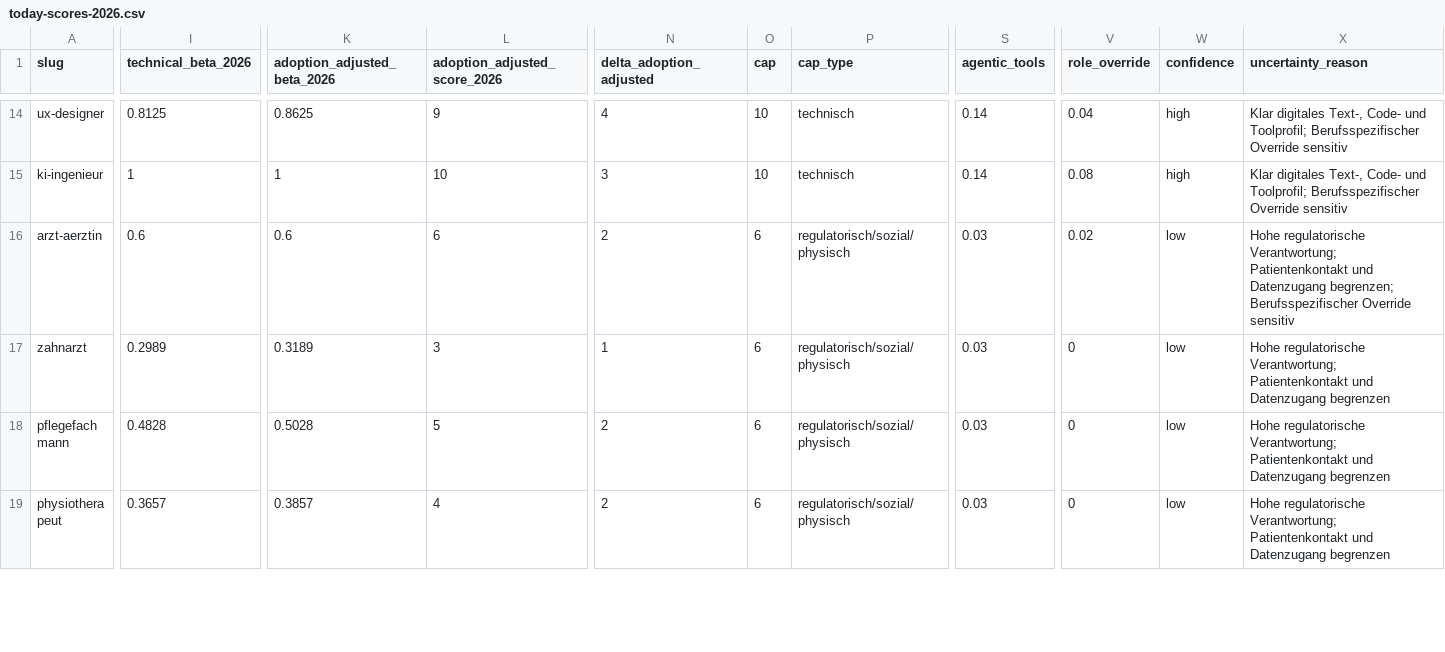
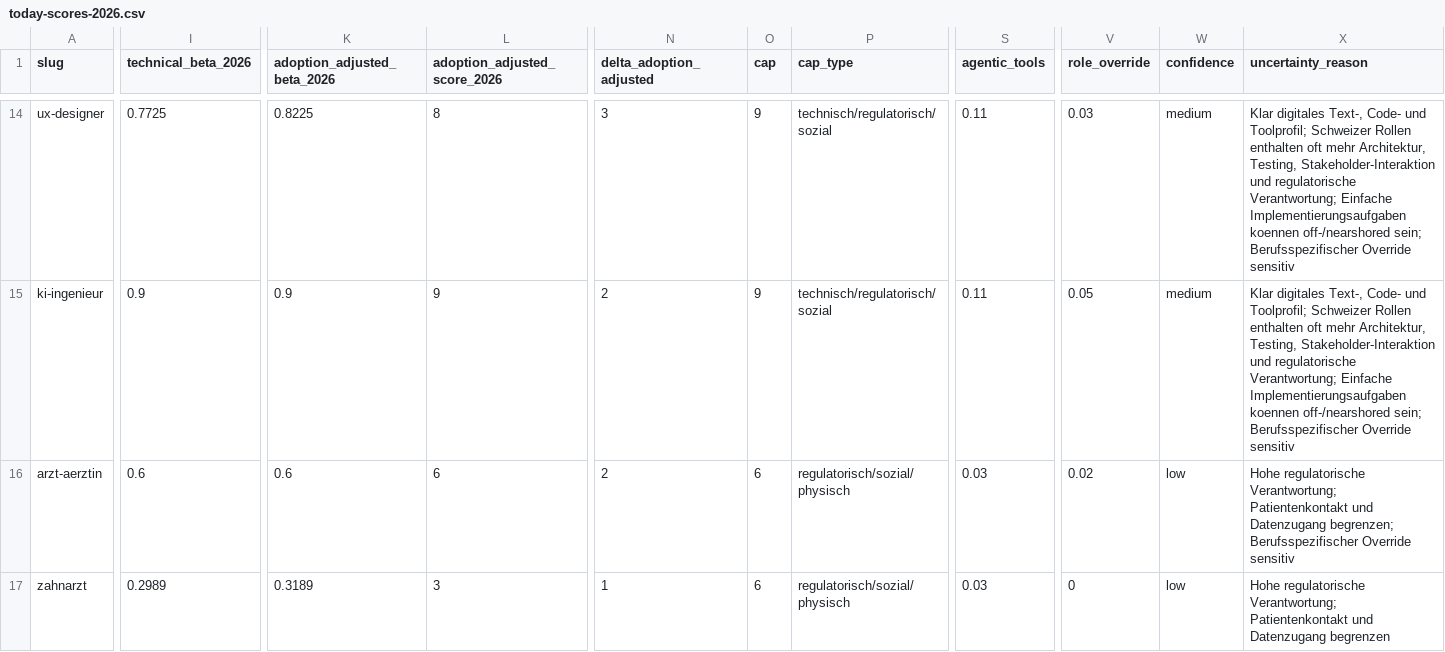
Before and after one commit to gsalami/jobs-ch-v2, a CSV file: data/today-scores-2026.csv, drawn as a sheet; only a part is shown, gaps mark what is left out; the shorter side is filled out with more unchanged rows; the diff covers the shown part only; the diff names each change by its address in the sheet, - before the commit and + after, or states it on an @@ line.

```diff
--- a/data/today-scores-2026.csv
+++ b/data/today-scores-2026.csv
-I14 (technical_beta_2026): 0.8125
+I14 (technical_beta_2026): 0.7725
-K14 (adoption_adjusted_beta_2026): 0.8625
+K14 (adoption_adjusted_beta_2026): 0.8225
-L14 (adoption_adjusted_score_2026): 9
+L14 (adoption_adjusted_score_2026): 8
-N14 (delta_adoption_adjusted): 4
+N14 (delta_adoption_adjusted): 3
-O14:O15 (cap): 10
+O14:O15 (cap): 9
-P14:P15 (cap_type): technisch
+P14:P15 (cap_type): technisch/regulatorisch/sozial
-S14:S15 (agentic_tools): 0.14
+S14:S15 (agentic_tools): 0.11
-V14 (role_override): 0.04
+V14 (role_override): 0.03
-W14:W15 (confidence): high
+W14:W15 (confidence): medium
-X14:X15 (uncertainty_reason): …und Toolprofil; Berufsspezifischer Override…
+X14:X15 (uncertainty_reason): …und Toolprofil; Schweizer Rollen enthalten oft mehr Architektur, Testing, Stakeholder-Interaktion und regulatorische Verantwortung; Einfache Implementierungsaufgaben koennen off-/nearshored sein; Berufsspezifischer Override…
-I15 (technical_beta_2026): 1
+I15 (technical_beta_2026): 0.9
-K15 (adoption_adjusted_beta_2026): 1
+K15 (adoption_adjusted_beta_2026): 0.9
-L15 (adoption_adjusted_score_2026): 10
+L15 (adoption_adjusted_score_2026): 9
-N15 (delta_adoption_adjusted): 3
+N15 (delta_adoption_adjusted): 2
-V15 (role_override): 0.08
+V15 (role_override): 0.05
```
Also changed, not shown: 58 edited cells elsewhere in this file, data/reannotation-sample-2026.csv, data/scenario-summary-2026.csv, 9 other files.
